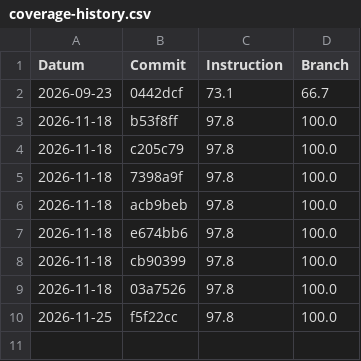
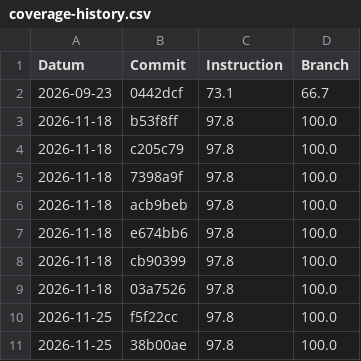
Before and after one commit to FlyCaptainRex/TicTacTest, a CSV file: coverage-history.csv, drawn as a sheet; the diff names each change by its address in the sheet, - before the commit and + after, or states it on an @@ line.

Commit message:
deploy: 38b00ae119ab16918e1064376d3e8c31e24bed24

```diff
--- a/coverage-history.csv
+++ b/coverage-history.csv
+row 11: 2026-11-25 | 38b00ae | 97.8 | 100.0
```
